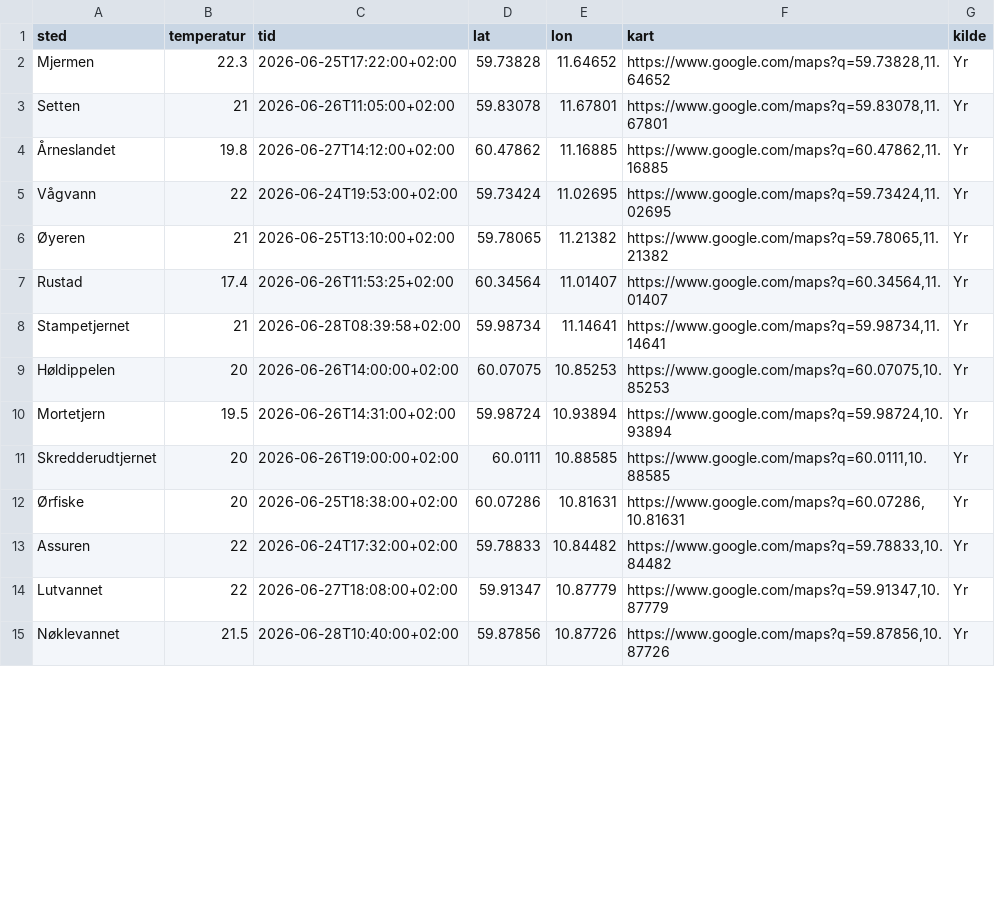
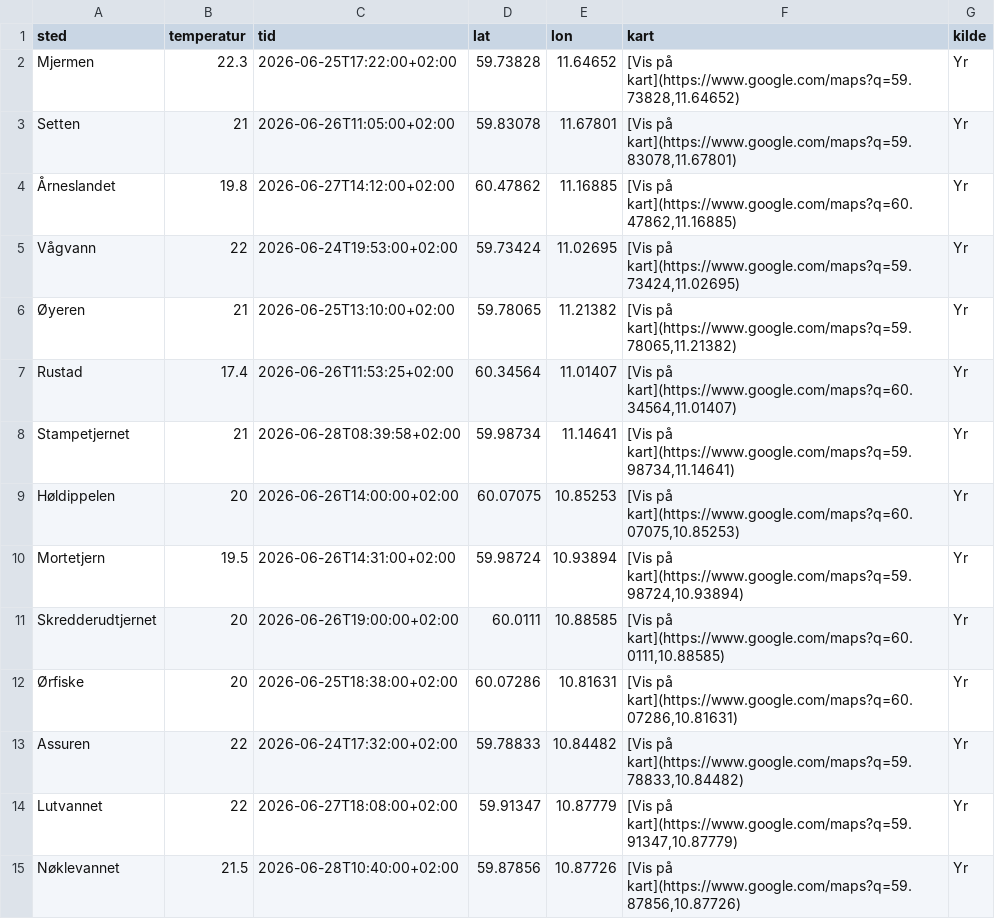
Before and after one commit to martinholterhuset/badevanntemp, a CSV file: badetemp.csv, drawn as a sheet; only a part is shown; the diff covers the shown part only.

```diff
--- a/badetemp.csv
+++ b/badetemp.csv
@@ -1,15 +1,15 @@
 sted,temperatur,tid,lat,lon,kart,kilde
-Mjermen,22.3,2026-06-25T17:22:00+02:00,59.73828,11.64652,"https://www.google.com/maps?q=59.73828,11.64652",Yr
-Setten,21,2026-06-26T11:05:00+02:00,59.83078,11.67801,"https://www.google.com/maps?q=59.83078,11.67801",Yr
-Årneslandet ,19.8,2026-06-27T14:12:00+02:00,60.47862,11.16885,"https://www.google.com/maps?q=60.47862,11.16885",Yr
-Vågvann,22,2026-06-24T19:53:00+02:00,59.73424,11.02695,"https://www.google.com/maps?q=59.73424,11.02695",Yr
-Øyeren,21,2026-06-25T13:10:00+02:00,59.78065,11.21382,"https://www.google.com/maps?q=59.78065,11.21382",Yr
-Rustad,17.4,2026-06-26T11:53:25+02:00,60.34564,11.01407,"https://www.google.com/maps?q=60.34564,11.01407",Yr
-Stampetjernet,21,2026-06-28T08:39:58+02:00,59.98734,11.14641,"https://www.google.com/maps?q=59.98734,11.14641",Yr
-Høldippelen,20,2026-06-26T14:00:00+02:00,60.07075,10.85253,"https://www.google.com/maps?q=60.07075,10.85253",Yr
-Mortetjern,19.5,2026-06-26T14:31:00+02:00,59.98724,10.93894,"https://www.google.com/maps?q=59.98724,10.93894",Yr
-Skredderudtjernet,20,2026-06-26T19:00:00+02:00,60.0111,10.88585,"https://www.google.com/maps?q=60.0111,10.88585",Yr
-Ørfiske,20,2026-06-25T18:38:00+02:00,60.07286,10.81631,"https://www.google.com/maps?q=60.07286,10.81631",Yr
-Assuren,22,2026-06-24T17:32:00+02:00,59.78833,10.84482,"https://www.google.com/maps?q=59.78833,10.84482",Yr
-Lutvannet,22,2026-06-27T18:08:00+02:00,59.91347,10.87779,"https://www.google.com/maps?q=59.91347,10.87779",Yr
-Nøklevannet,21.5,2026-06-28T10:40:00+02:00,59.87856,10.87726,"https://www.google.com/maps?q=59.87856,10.87726",Yr
+Mjermen,22.3,2026-06-25T17:22:00+02:00,59.73828,11.64652,"[Vis på kart](https://www.google.com/maps?q=59.73828,11.64652)",Yr
+Setten,21,2026-06-26T11:05:00+02:00,59.83078,11.67801,"[Vis på kart](https://www.google.com/maps?q=59.83078,11.67801)",Yr
+Årneslandet ,19.8,2026-06-27T14:12:00+02:00,60.47862,11.16885,"[Vis på kart](https://www.google.com/maps?q=60.47862,11.16885)",Yr
+Vågvann,22,2026-06-24T19:53:00+02:00,59.73424,11.02695,"[Vis på kart](https://www.google.com/maps?q=59.73424,11.02695)",Yr
+Øyeren,21,2026-06-25T13:10:00+02:00,59.78065,11.21382,"[Vis på kart](https://www.google.com/maps?q=59.78065,11.21382)",Yr
+Rustad,17.4,2026-06-26T11:53:25+02:00,60.34564,11.01407,"[Vis på kart](https://www.google.com/maps?q=60.34564,11.01407)",Yr
+Stampetjernet,21,2026-06-28T08:39:58+02:00,59.98734,11.14641,"[Vis på kart](https://www.google.com/maps?q=59.98734,11.14641)",Yr
+Høldippelen,20,2026-06-26T14:00:00+02:00,60.07075,10.85253,"[Vis på kart](https://www.google.com/maps?q=60.07075,10.85253)",Yr
+Mortetjern,19.5,2026-06-26T14:31:00+02:00,59.98724,10.93894,"[Vis på kart](https://www.google.com/maps?q=59.98724,10.93894)",Yr
+Skredderudtjernet,20,2026-06-26T19:00:00+02:00,60.0111,10.88585,"[Vis på kart](https://www.google.com/maps?q=60.0111,10.88585)",Yr
+Ørfiske,20,2026-06-25T18:38:00+02:00,60.07286,10.81631,"[Vis på kart](https://www.google.com/maps?q=60.07286,10.81631)",Yr
+Assuren,22,2026-06-24T17:32:00+02:00,59.78833,10.84482,"[Vis på kart](https://www.google.com/maps?q=59.78833,10.84482)",Yr
+Lutvannet,22,2026-06-27T18:08:00+02:00,59.91347,10.87779,"[Vis på kart](https://www.google.com/maps?q=59.91347,10.87779)",Yr
+Nøklevannet,21.5,2026-06-28T10:40:00+02:00,59.87856,10.87726,"[Vis på kart](https://www.google.com/maps?q=59.87856,10.87726)",Yr
```
Also changed, not shown: 13 edited cells elsewhere in this file.
